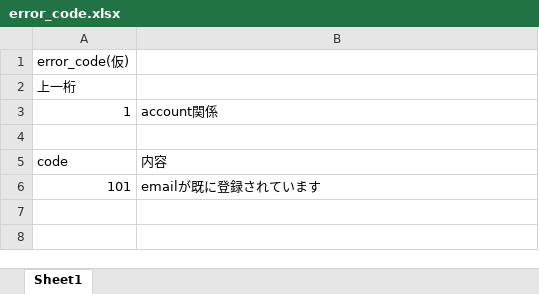
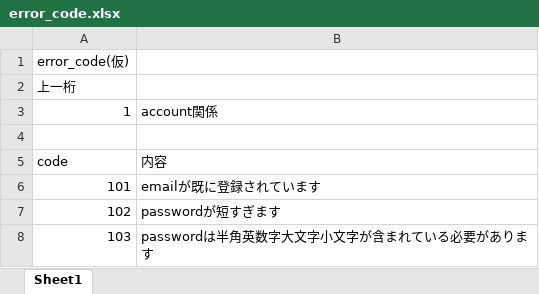
Before and after one commit to Graveyardillon/Milk_DBServer, an Excel workbook: milk/static/error_code.xlsx, sheet Sheet1, drawn as a sheet; values as stored, in another font and other column widths than the file's, no borders; the diff names each change by its address in the sheet, - before the commit and + after, or states it on an @@ line.

```diff
--- a/milk/static/error_code.xlsx (sheet Sheet1)
+++ b/milk/static/error_code.xlsx (sheet Sheet1)
+row 7: 102 | passwordが短すぎます
+row 8: 103 | passwordは半角英数字大文字小文字が含まれている必要があります
```
Also changed, not shown: 3 other files.
